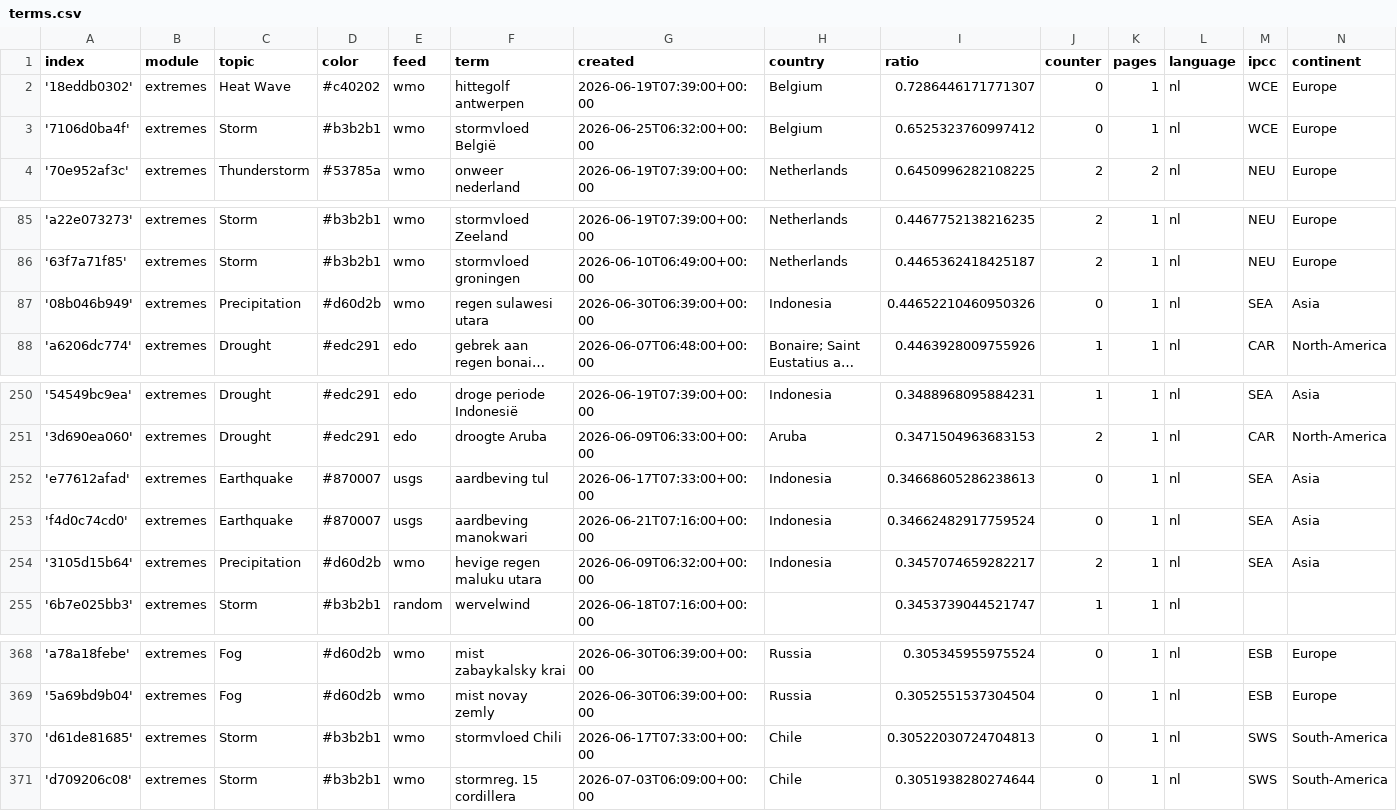
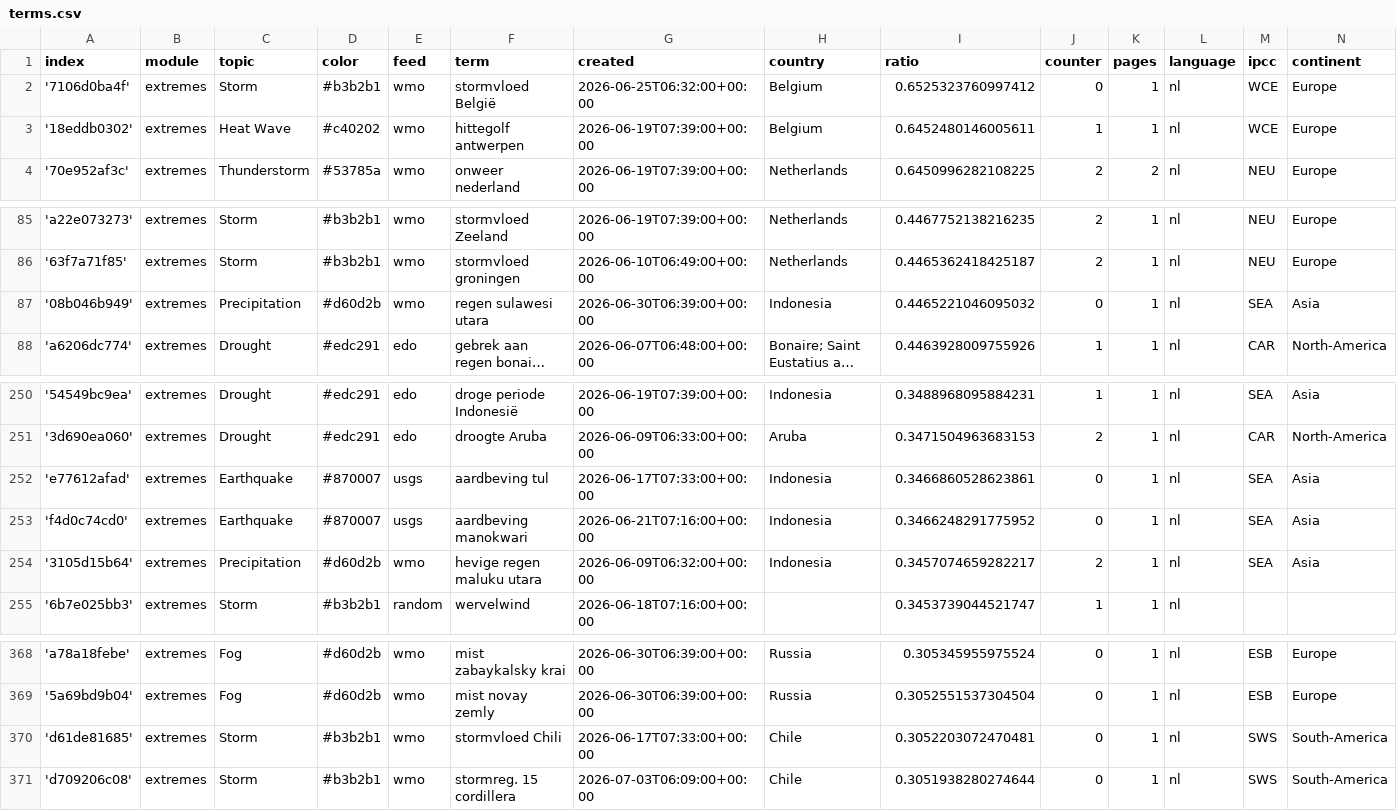
Before and after one commit to MarcoL95-News25/netherlandExtremes, a CSV file: terms.csv, drawn as a sheet; only a part is shown, gaps mark what is left out; long unchanged cells end in …; removed rows and columns are numbered as before the commit, all else as after; the diff names each change by its address in the sheet, - before the commit and + after, or states it on an @@ line.

```diff
--- a/terms.csv
+++ b/terms.csv
-row 2: '18eddb0302' | extremes | Heat Wave | #c40202 | wmo | hittegolf antwerpen | 2026-06-19T07:39:00+00:00 | Belgium | 0.7286446171771307 | 0 | 1 | nl | WCE | Europe
+row 3: '18eddb0302' | extremes | Heat Wave | #c40202 | wmo | hittegolf antwerpen | 2026-06-19T07:39:00+00:00 | Belgium | 0.6452480146005611 | 1 | 1 | nl | WCE | Europe
-I87 (ratio): 0.44652210460950326
+I87 (ratio): 0.4465221046095032
-I252 (ratio): 0.34668605286238613
+I252 (ratio): 0.3466860528623861
-I253 (ratio): 0.34662482917759524
+I253 (ratio): 0.3466248291775952
-I370 (ratio): 0.30522030724704813
+I370 (ratio): 0.3052203072470481
```
Also changed, not shown: cxsv/news_2026_06.csv.
